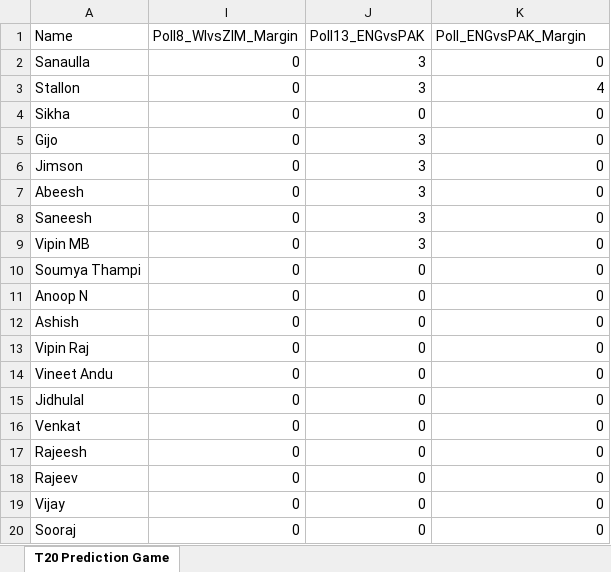
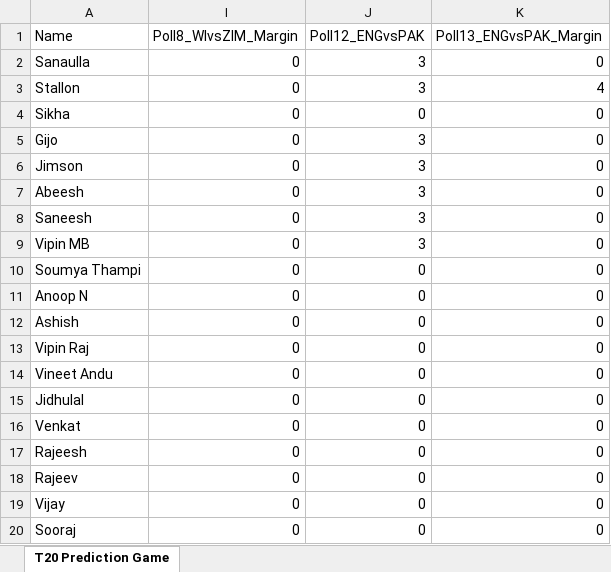
Before and after one commit to gijopeter/T20Dashboard, an Excel workbook: points.xlsx, sheet T20 Prediction Game, drawn as a sheet; values as stored, in another font and other column widths than the file's, no borders; the diff names each change by its address in the sheet, - before the commit and + after, or states it on an @@ line.

```diff
--- a/points.xlsx (sheet T20 Prediction Game)
+++ b/points.xlsx (sheet T20 Prediction Game)
-J1: Poll13_ENGvsPAK
+J1: Poll12_ENGvsPAK
-K1: Poll_ENGvsPAK_Margin
+K1: Poll13_ENGvsPAK_Margin
```
Also changed, not shown: 2 other files.
